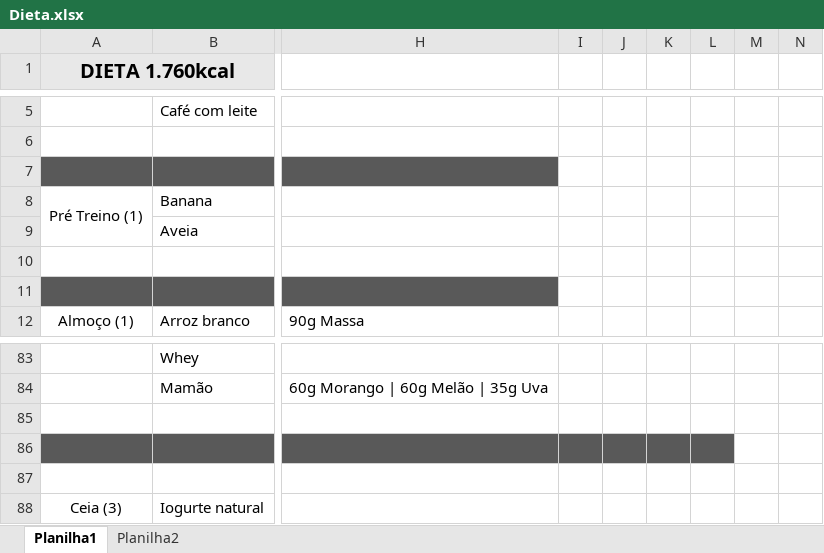
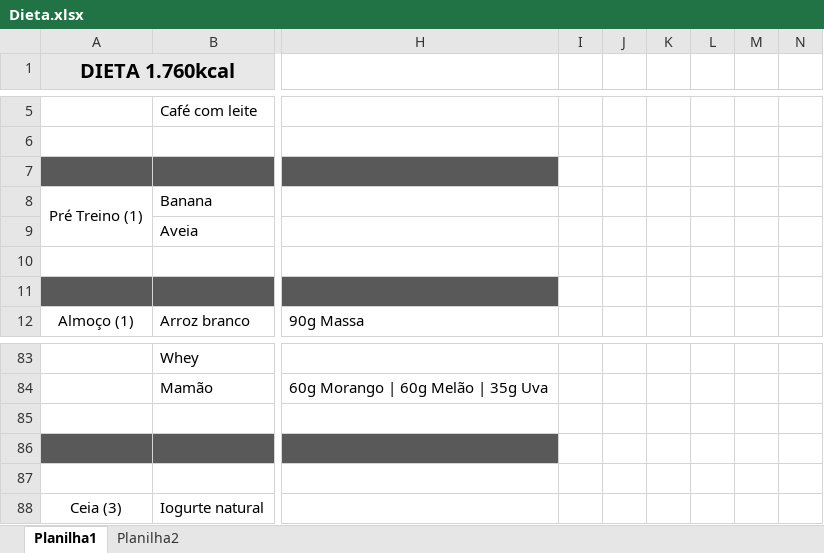
Before and after one commit to niknachtigal/Diet, an Excel workbook: Dieta.xlsx, sheet Planilha1, drawn as a sheet; only a part is shown, gaps mark what is left out; values as stored, in another font and other column widths than the file's, no borders; removed rows and columns are numbered as before the commit, all else as after; the diff covers the shown part only; the diff names each change by its address in the sheet, - before the commit and + after, or states it on an @@ line.

Commit message:
Planilha

```diff
--- a/Dieta.xlsx (sheet Planilha1)
+++ b/Dieta.xlsx (sheet Planilha1)
-N8:N9 merged
-I86:L86 fill: #595959
+I86:L86 fill: none
```
Also changed, not shown: 3 added rows, 1 edited cell and cell formats elsewhere in this sheet.
